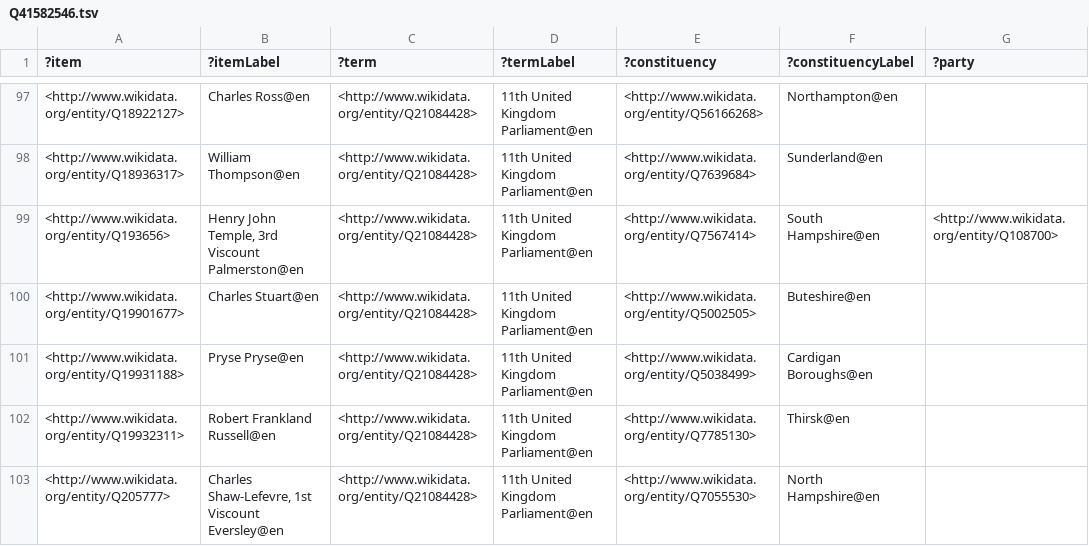
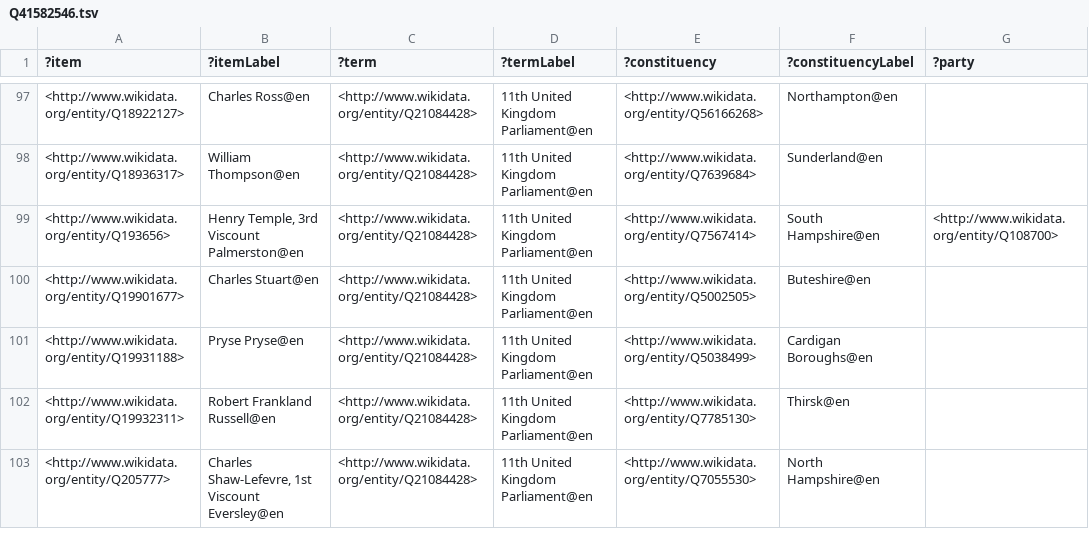
Before and after one commit to generalist/parliament, a TSV file: Q41582546.tsv, drawn as a sheet; only a part is shown, gaps mark what is left out; the diff covers the shown part only; the diff names each change by its address in the sheet, - before the commit and + after, or states it on an @@ line.

```diff
--- a/Q41582546.tsv
+++ b/Q41582546.tsv
-B99 (?itemLabel): Henry John Temple, 3rd Viscount Palmerston@en
+B99 (?itemLabel): Henry Temple, 3rd Viscount Palmerston@en
```
Also changed, not shown: 9 edited cells elsewhere in this file, Q41582548.tsv, Q41582550.tsv.
